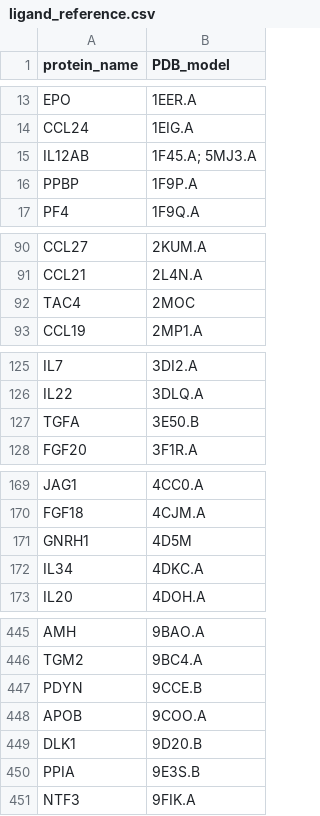
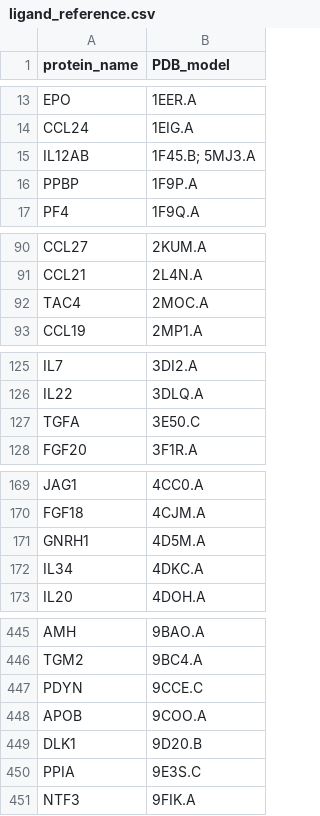
Before and after one commit to Andrewneteye4343/scDock, a CSV file: Essential_files/functions/ligand_reference.csv, drawn as a sheet; only a part is shown, gaps mark what is left out; the diff covers the shown part only.

```diff
--- a/Essential_files/functions/ligand_reference.csv
+++ b/Essential_files/functions/ligand_reference.csv
@@ -14,3 +14,3 @@ EPO,1EER.A
 CCL24,1EIG.A
-IL12AB,1F45.A; 5MJ3.A
+IL12AB,1F45.B; 5MJ3.A
 PPBP,1F9P.A
@@ -91,3 +91,3 @@ CCL27,2KUM.A
 CCL21,2L4N.A
-TAC4,2MOC
+TAC4,2MOC.A
 CCL19,2MP1.A
@@ -126,3 +126,3 @@ IL7,3DI2.A
 IL22,3DLQ.A
-TGFA,3E50.B
+TGFA,3E50.C
 FGF20,3F1R.A
@@ -170,3 +170,3 @@ JAG1,4CC0.A
 FGF18,4CJM.A
-GNRH1,4D5M
+GNRH1,4D5M.A
 IL34,4DKC.A
@@ -446,6 +446,6 @@ AMH,9BAO.A
 TGM2,9BC4.A
-PDYN,9CCE.B
+PDYN,9CCE.C
 APOB,9COO.A
 DLK1,9D20.B
-PPIA,9E3S.B
+PPIA,9E3S.C
 NTF3,9FIK.A
```
Also changed, not shown: 13 edited cells elsewhere in this file, Essential_files/functions/receptor_reference.csv.
